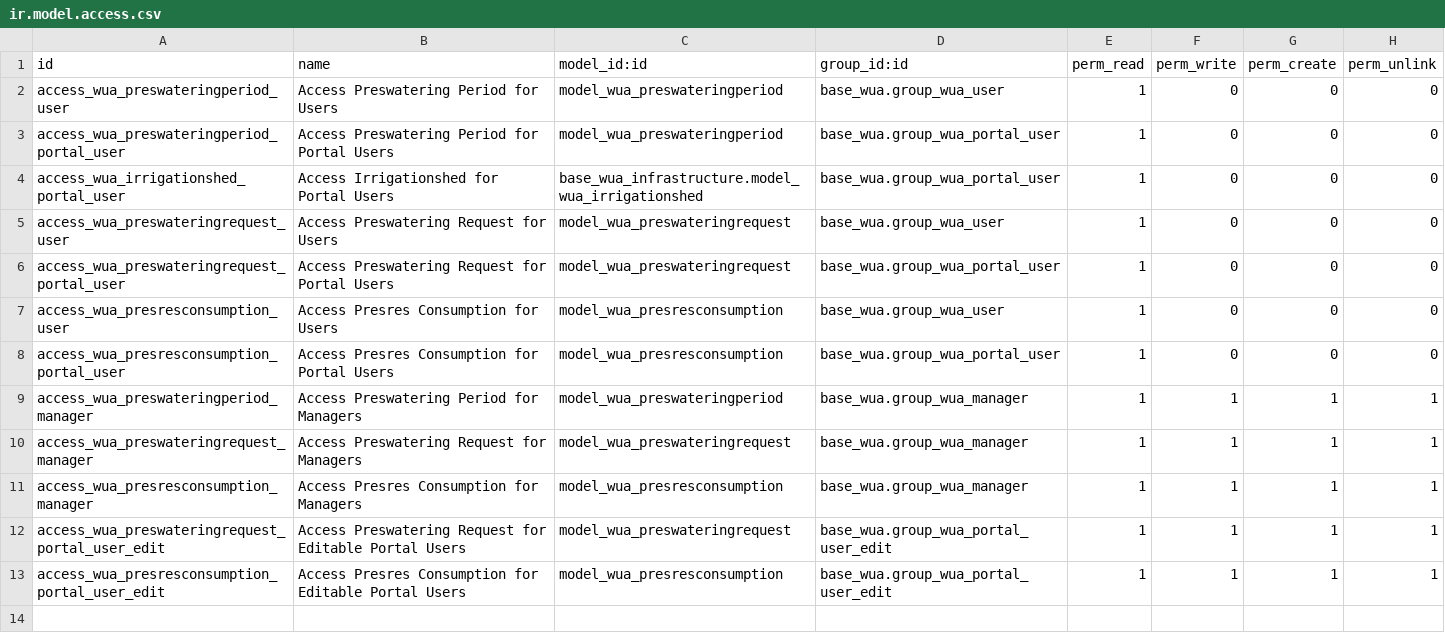
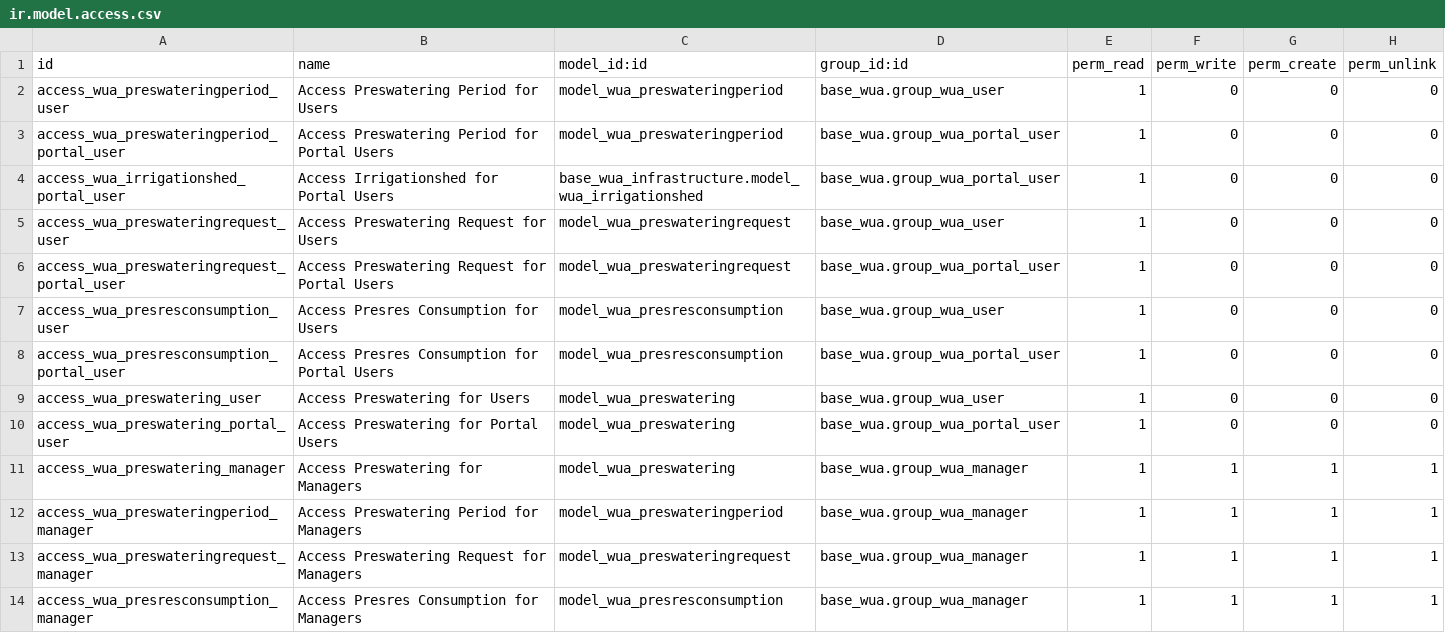
Before and after one commit to MovalAgroingenieria/wua, a CSV file: base_wua_pressurized_irrigation_request/security/ir.model.access.csv, drawn as a sheet; only a part is shown; the shorter side is filled out with more unchanged rows; the diff names each change by its address in the sheet, - before the commit and + after, or states it on an @@ line.

Commit message:
[UPD] base_wua_pressurized_irrigation_request: Creation of preswatering model.

```diff
--- a/base_wua_pressurized_irrigation_request/security/ir.model.access.csv
+++ b/base_wua_pressurized_irrigation_request/security/ir.model.access.csv
+row 9: access_wua_preswatering_user | Access Preswatering for Users | model_wua_preswatering | base_wua.group_wua_user | 1 | 0 | 0 | 0
+row 10: access_wua_preswatering_portal_user | Access Preswatering for Portal Users | model_wua_preswatering | base_wua.group_wua_portal_user | 1 | 0 | 0 | 0
+row 11: access_wua_preswatering_manager | Access Preswatering for Managers | model_wua_preswatering | base_wua.group_wua_manager | 1 | 1 | 1 | 1
```
Also changed, not shown: 32 other files.
